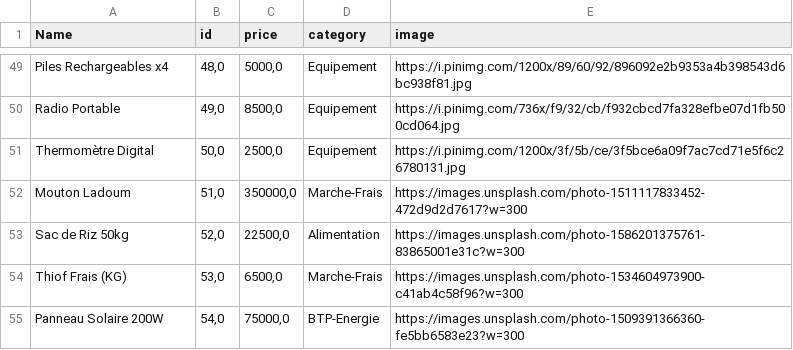
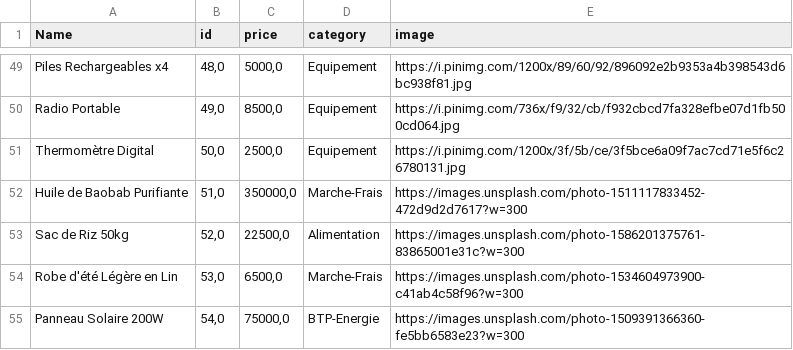
Before and after one commit to Mamadou-shop/Doux-Doux-Backend-, a CSV file: produits.csv, drawn as a sheet; only a part is shown, gaps mark what is left out.

Commit message:
Update produits.csv

```diff
--- a/produits.csv
+++ b/produits.csv
@@ -51,5 +51,5 @@ Radio Portable,"49,0","8500,0",Equipement,https://i.pinimg.com/736x/f9/32/cb/f93
 Thermomètre Digital,"50,0","2500,0",Equipement,https://i.pinimg.com/1200x/3f/5b/ce/3f5bce6a09f7ac7cd71e5f6c26780131.jpg
-Mouton Ladoum,"51,0","350000,0",Marche-Frais,https://images.unsplash.com/photo-1511117833452-472d9d2d7617?w=300
+Huile de Baobab Purifiante,"51,0","350000,0",Marche-Frais,https://images.unsplash.com/photo-1511117833452-472d9d2d7617?w=300
 Sac de Riz 50kg,"52,0","22500,0",Alimentation,https://images.unsplash.com/photo-1586201375761-83865001e31c?w=300
-Thiof Frais (KG),"53,0","6500,0",Marche-Frais,https://images.unsplash.com/photo-1534604973900-c41ab4c58f96?w=300
+Robe d'été Légère en Lin,"53,0","6500,0",Marche-Frais,https://images.unsplash.com/photo-1534604973900-c41ab4c58f96?w=300
 Panneau Solaire 200W,"54,0","75000,0",BTP-Energie,https://images.unsplash.com/photo-1509391366360-fe5bb6583e23?w=300
```
